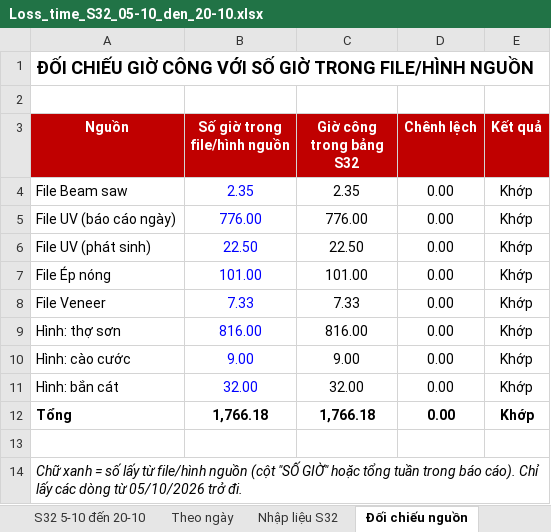
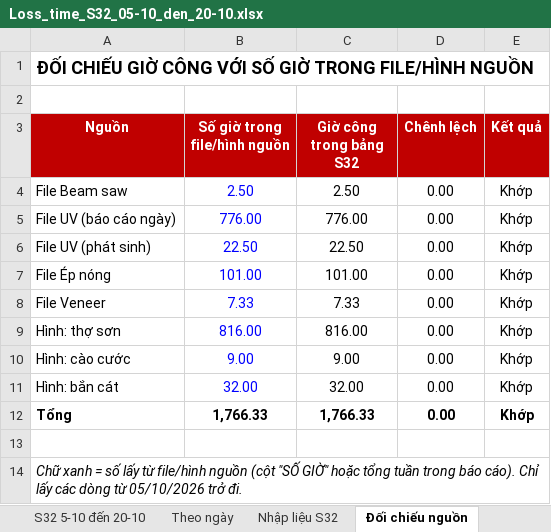
Before and after one commit to Aurora241/Rochdale-Spears, an Excel workbook: loss-time/outputs/Loss_time_S32_05-10_den_20-10.xlsx, sheet Đối chiếu nguồn, drawn as a sheet; values as stored, in another font and other column widths than the file's, no borders; the diff names each change by its address in the sheet, - before the commit and + after, or states it on an @@ line.

```diff
--- a/loss-time/outputs/Loss_time_S32_05-10_den_20-10.xlsx (sheet Đối chiếu nguồn)
+++ b/loss-time/outputs/Loss_time_S32_05-10_den_20-10.xlsx (sheet Đối chiếu nguồn)
-B4 (Số giờ trong file/hình nguồn): 2.35
+B4 (Số giờ trong file/hình nguồn): 2.50
-C4 (Giờ công trong bảng S32): 2.35
+C4 (Giờ công trong bảng S32): 2.50
-B12 (Số giờ trong file/hình nguồn): 1,766.18
+B12 (Số giờ trong file/hình nguồn): 1,766.33
-C12 (Giờ công trong bảng S32): 1,766.18
+C12 (Giờ công trong bảng S32): 1,766.33
```
Also changed, not shown: sheet Theo ngày, sheet S32 5-10 đến 20-10, sheet Ghi chú review, sheet Nhập liệu S32, 3 other files.
